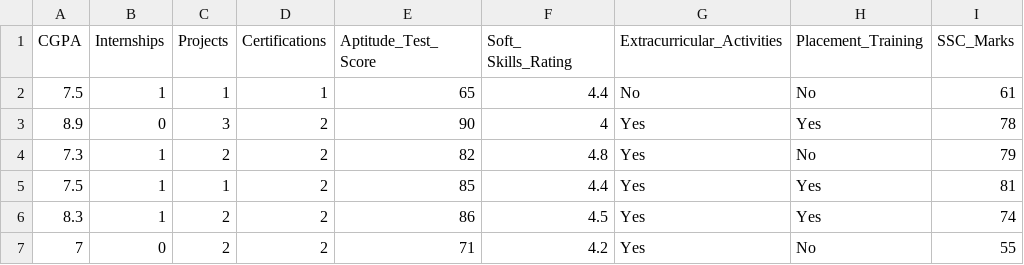
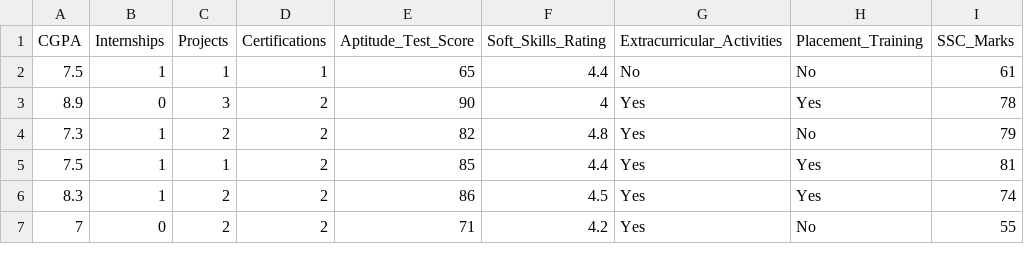
Before and after one commit to choudharydivik/EmploymentSuccessEstimator, a CSV file: notebook/data/Employment_dataset.csv, drawn as a sheet; only a part is shown; the diff names each change by its address in the sheet, - before the commit and + after, or states it on an @@ line.

```diff
--- a/notebook/data/Employment_dataset.csv
+++ b/notebook/data/Employment_dataset.csv
-E1: Aptitude_Test_ Score
+E1: Aptitude_Test_Score
-F1: Soft_ Skills_Rating
+F1: Soft_Skills_Rating
```
Also changed, not shown: notebook/catboost_info/time_left.tsv, 4 other files.
